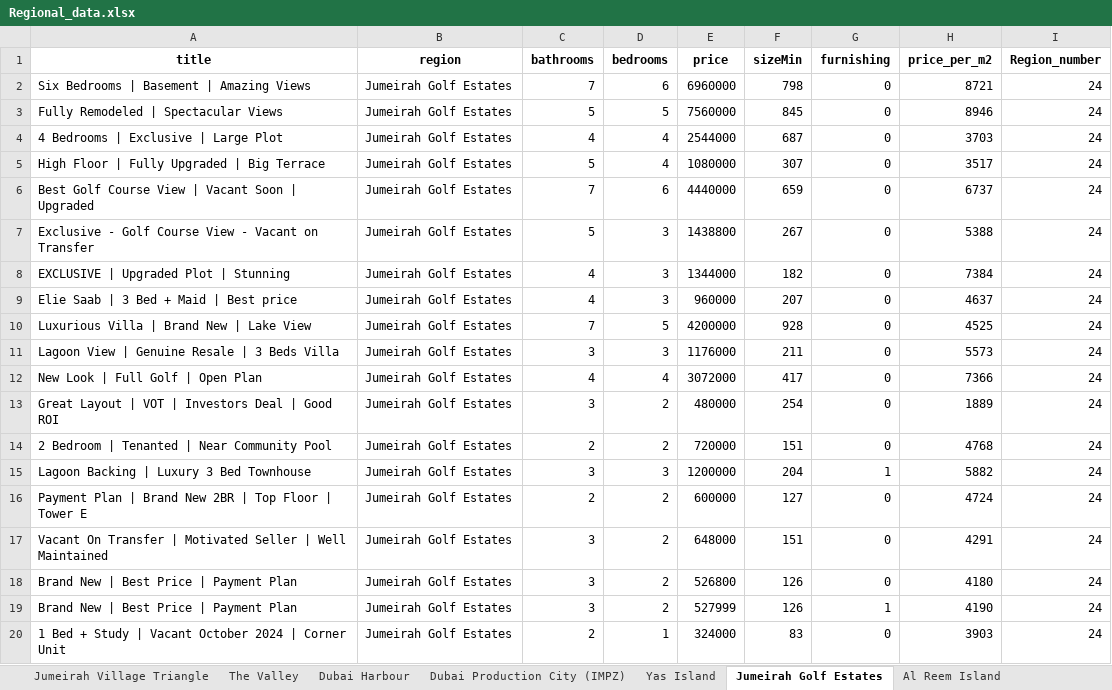
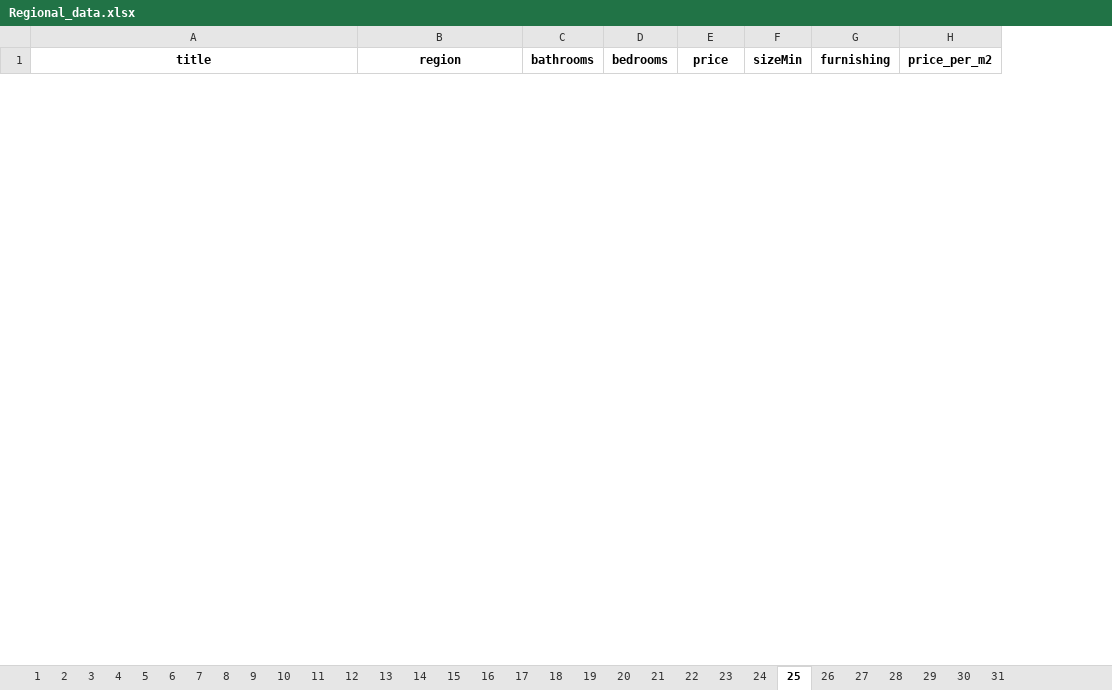
Before and after one commit to nikogian/data_analysis, an Excel workbook: Regional_data.xlsx, sheet 25, drawn as a sheet; only a part is shown; values as stored, in another font and other column widths than the file's, no borders; removed rows and columns are numbered as before the commit, all else as after; the diff covers the shown part only; the diff names each change by its address in the sheet, - before the commit and + after, or states it on an @@ line.

```diff
--- a/Regional_data.xlsx (sheet 25)
+++ b/Regional_data.xlsx (sheet 25)
-sheet tab: Jumeirah Village Triangle
+sheet tab: 20
-sheet tab: The Valley
+sheet tab: 21
-sheet tab: Dubai Harbour
+sheet tab: 22
-sheet tab: Dubai Production City (IMPZ)
+sheet tab: 23
-sheet tab: Yas Island
+sheet tab: 24
-sheet tab: Jumeirah Golf Estates
+sheet tab: 25
-sheet tab: Al Reem Island
+sheet tab: 26
-column I (Region_number), empty
-row 2: Six Bedrooms | Basement | Amazing Views | Jumeirah Golf Estates | 7 | 6 | 6960000 | 798 | 0 | 8721 | 24
-row 3: Fully Remodeled | Spectacular Views | Jumeirah Golf Estates | 5 | 5 | 7560000 | 845 | 0 | 8946 | 24
-row 4: 4 Bedrooms | Exclusive | Large Plot | Jumeirah Golf Estates | 4 | 4 | 2544000 | 687 | 0 | 3703 | 24
-row 5: High Floor | Fully Upgraded | Big Terrace | Jumeirah Golf Estates | 5 | 4 | 1080000 | 307 | 0 | 3517 | 24
-row 6: Best Golf Course View | Vacant Soon | Upgraded | Jumeirah Golf Estates | 7 | 6 | 4440000 | 659 | 0 | 6737 | 24
-row 7: Exclusive - Golf Course View - Vacant on Transfer | Jumeirah Golf Estates | 5 | 3 | 1438800 | 267 | 0 | 5388 | 24
-row 8: EXCLUSIVE | Upgraded Plot | Stunning | Jumeirah Golf Estates | 4 | 3 | 1344000 | 182 | 0 | 7384 | 24
-row 9: Elie Saab | 3 Bed + Maid | Best price | Jumeirah Golf Estates | 4 | 3 | 960000 | 207 | 0 | 4637 | 24
-row 10: Luxurious Villa | Brand New | Lake View | Jumeirah Golf Estates | 7 | 5 | 4200000 | 928 | 0 | 4525 | 24
-row 11: Lagoon View | Genuine Resale | 3 Beds Villa | Jumeirah Golf Estates | 3 | 3 | 1176000 | 211 | 0 | 5573 | 24
-row 12: New Look | Full Golf | Open Plan | Jumeirah Golf Estates | 4 | 4 | 3072000 | 417 | 0 | 7366 | 24
-row 13: Great Layout | VOT | Investors Deal | Good ROI | Jumeirah Golf Estates | 3 | 2 | 480000 | 254 | 0 | 1889 | 24
-row 14: 2 Bedroom | Tenanted | Near Community Pool | Jumeirah Golf Estates | 2 | 2 | 720000 | 151 | 0 | 4768 | 24
-row 15: Lagoon Backing | Luxury 3 Bed Townhouse | Jumeirah Golf Estates | 3 | 3 | 1200000 | 204 | 1 | 5882 | 24
-row 16: Payment Plan | Brand New 2BR | Top Floor | Tower E | Jumeirah Golf Estates | 2 | 2 | 600000 | 127 | 0 | 4724 | 24
-row 17: Vacant On Transfer | Motivated Seller | Well Maintained | Jumeirah Golf Estates | 3 | 2 | 648000 | 151 | 0 | 4291 | 24
-row 18: Brand New | Best Price | Payment Plan | Jumeirah Golf Estates | 3 | 2 | 526800 | 126 | 0 | 4180 | 24
-row 19: Brand New | Best Price | Payment Plan | Jumeirah Golf Estates | 3 | 2 | 527999 | 126 | 1 | 4190 | 24
-row 20: 1 Bed + Study | Vacant October 2024 | Corner Unit | Jumeirah Golf Estates | 2 | 1 | 324000 | 83 | 0 | 3903 | 24
```
Also changed, not shown: 42 added rows and 24 removed rows elsewhere in this sheet, sheet 5, sheet 1, sheet 6, sheet 10, sheet 13, sheet 3, 24 more sheets, other sheet tabs, 5 other files.
